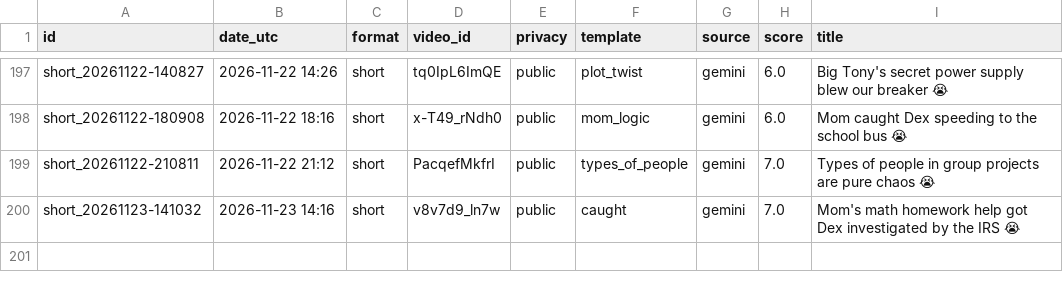
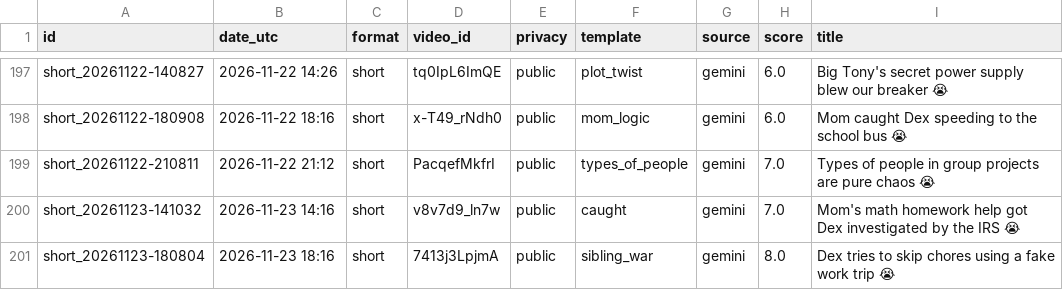
Before and after one commit to olgunkadirgulhan/dex-and-friends, a CSV file: published.csv, drawn as a sheet; only a part is shown, gaps mark what is left out.

Commit message:
video: 2026-11-23-1816

```diff
--- a/published.csv
+++ b/published.csv
@@ -200 +200,2 @@ short_20261122-210811,2026-11-22 21:12,short,PacqefMkfrI,public,types_of_people,
 short_20261123-141032,2026-11-23 14:16,short,v8v7d9_ln7w,public,caught,gemini,7.0,Mom's math homework help got Dex investigated by the IRS 😭
+short_20261123-180804,2026-11-23 18:16,short,7413j3LpjmA,public,sibling_war,gemini,8.0,Dex tries to skip chores using a fake work trip 😭
```
Also changed, not shown: 1 other file.
